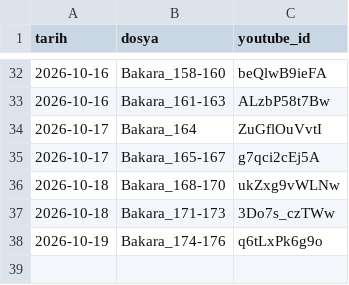
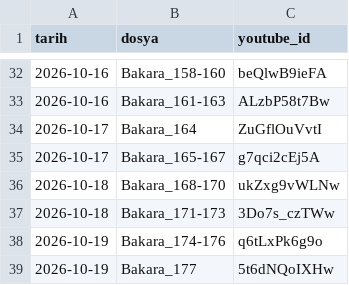
Before and after one commit to mehm24et35/kuran-shorts, a CSV file: paylasilan.csv, drawn as a sheet; only a part is shown, gaps mark what is left out; the diff names each change by its address in the sheet, - before the commit and + after, or states it on an @@ line.

```diff
--- a/paylasilan.csv
+++ b/paylasilan.csv
+row 39: 2026-10-19 | Bakara_177 | 5t6dNQoIXHw
```
Also changed, not shown: 1 other file.
